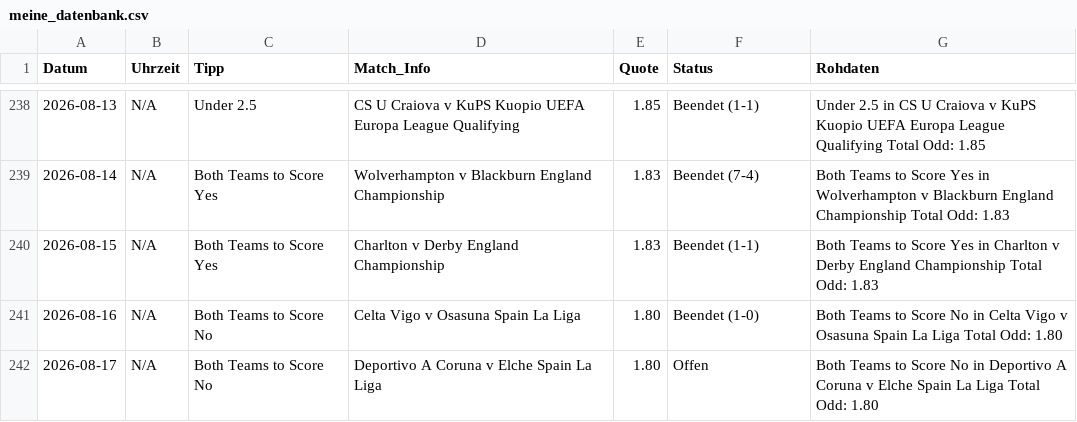
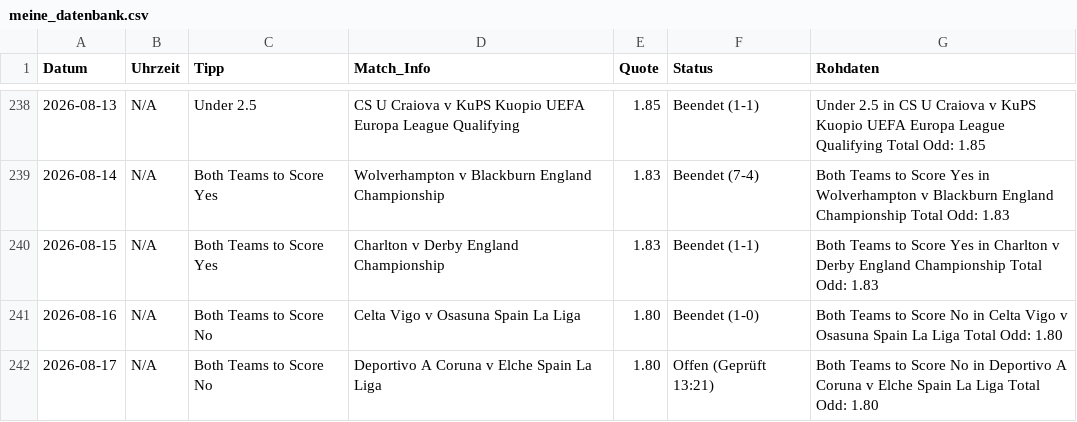
Before and after one commit to tim919646-lab/Scrap, a CSV file: meine_datenbank.csv, drawn as a sheet; only a part is shown, gaps mark what is left out.

Commit message:
Update: Mon Aug 17 13:21:48 UTC 2026

```diff
--- a/meine_datenbank.csv
+++ b/meine_datenbank.csv
@@ -241,2 +241,2 @@ Datum,Uhrzeit,Tipp,Match_Info,Quote,Status,Rohdaten
 2026-08-16,N/A,Both Teams to Score No,Celta Vigo v Osasuna Spain La Liga,1.80,Beendet (1-0),Both Teams to Score No in Celta Vigo v Osasuna Spain La Liga Total Odd: 1.80
-2026-08-17,N/A,Both Teams to Score No,Deportivo A Coruna v Elche Spain La Liga,1.80,Offen,Both Teams to Score No in Deportivo A Coruna v Elche Spain La Liga Total Odd: 1.80
+2026-08-17,N/A,Both Teams to Score No,Deportivo A Coruna v Elche Spain La Liga,1.80,Offen (Geprüft 13:21),Both Teams to Score No in Deportivo A Coruna v Elche Spain La Liga Total Odd: 1.80
```
